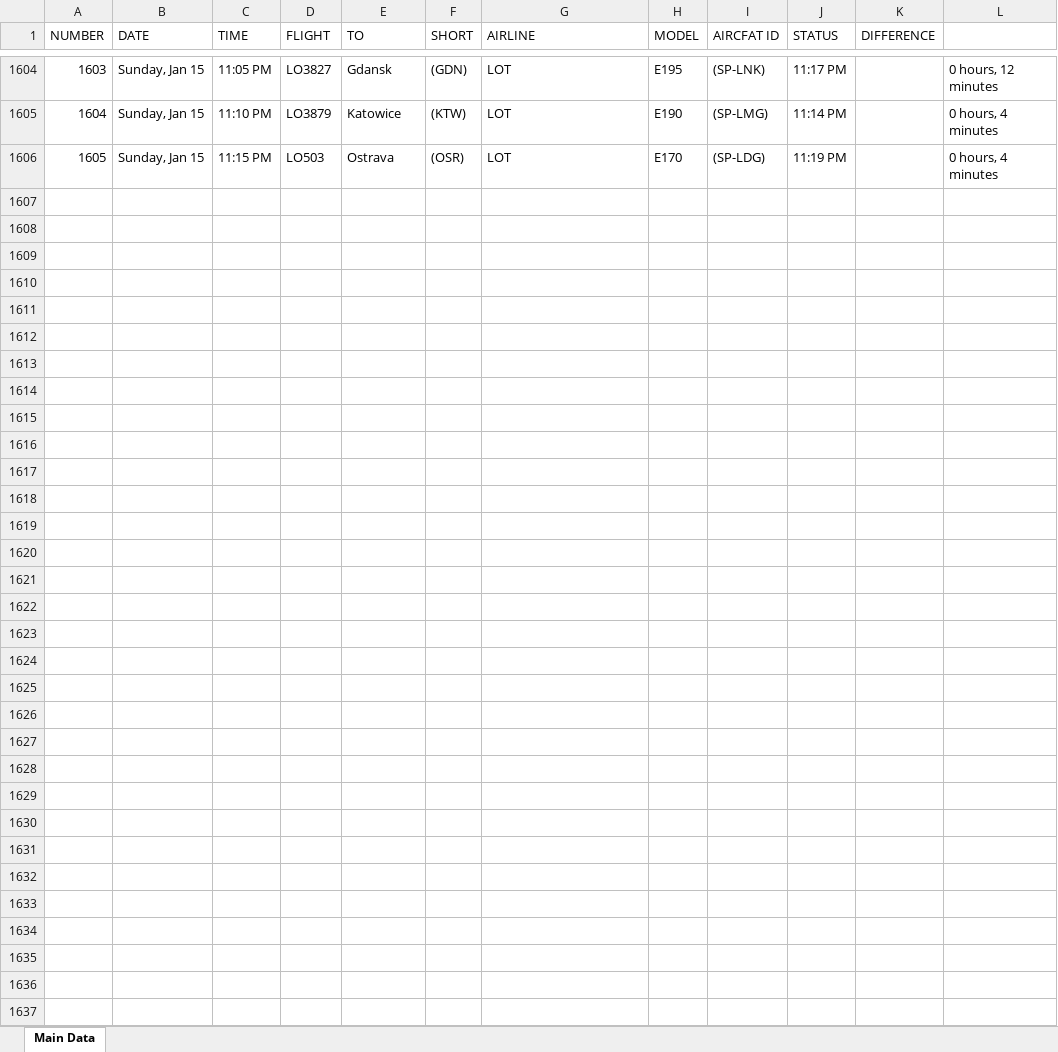
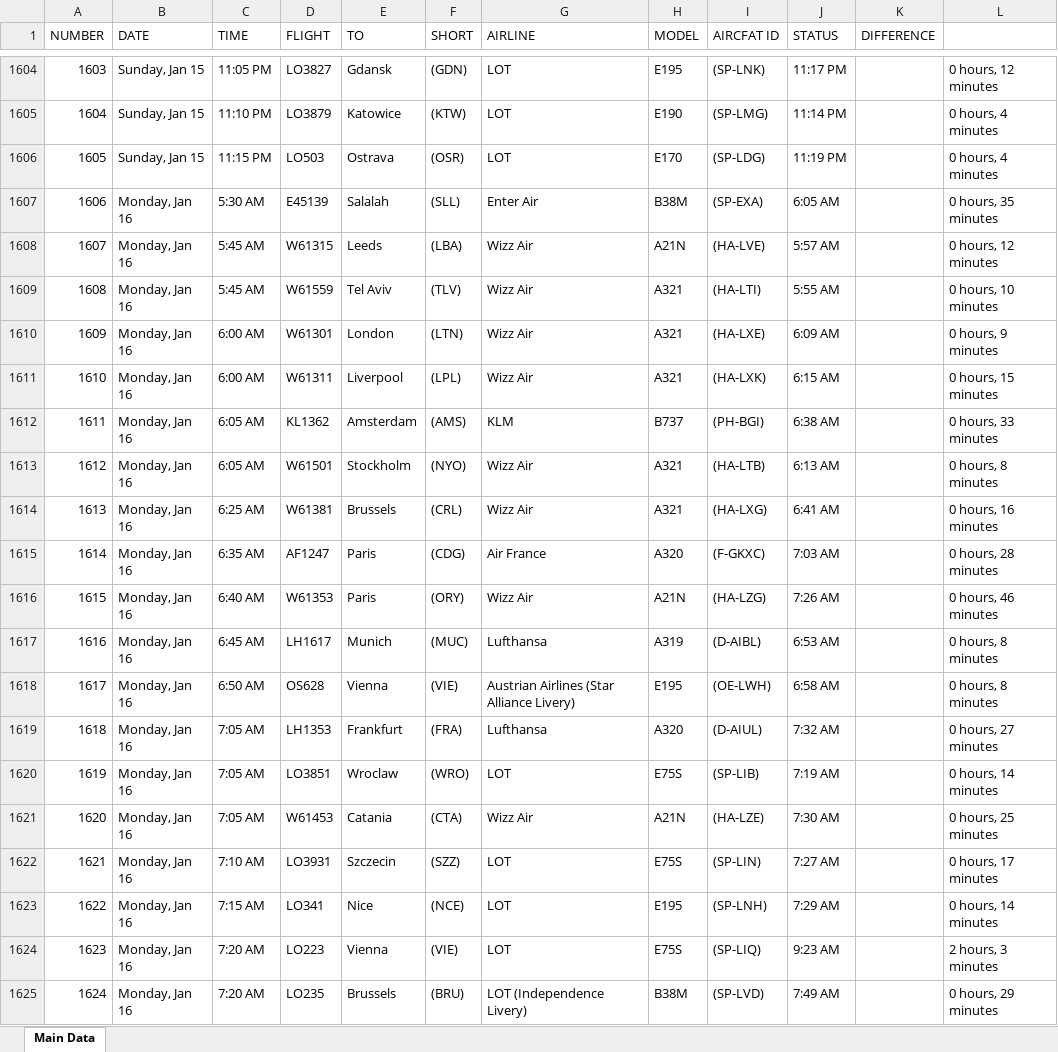
Before and after one commit to Kurczaczek21/Polish-Airport-Databse, an Excel workbook: DataBase/WAW_Departures.xlsx, sheet Main Data, drawn as a sheet; only a part is shown, gaps mark what is left out; values as stored, in another font and other column widths than the file's, no borders; the diff covers the shown part only; the diff names each change by its address in the sheet, - before the commit and + after, or states it on an @@ line.

```diff
--- a/DataBase/WAW_Departures.xlsx (sheet Main Data)
+++ b/DataBase/WAW_Departures.xlsx (sheet Main Data)
+row 1607: 1606 | Monday, Jan 16 | 5:30 AM | E45139 | Salalah | (SLL) | Enter Air | B38M | (SP-EXA) | 6:05 AM |  | 0 hours, 35 minutes
+row 1608: 1607 | Monday, Jan 16 | 5:45 AM | W61315 | Leeds | (LBA) | Wizz Air | A21N | (HA-LVE) | 5:57 AM |  | 0 hours, 12 minutes
+row 1609: 1608 | Monday, Jan 16 | 5:45 AM | W61559 | Tel Aviv | (TLV) | Wizz Air | A321 | (HA-LTI) | 5:55 AM |  | 0 hours, 10 minutes
+row 1610: 1609 | Monday, Jan 16 | 6:00 AM | W61301 | London | (LTN) | Wizz Air | A321 | (HA-LXE) | 6:09 AM |  | 0 hours, 9 minutes
+row 1611: 1610 | Monday, Jan 16 | 6:00 AM | W61311 | Liverpool | (LPL) | Wizz Air | A321 | (HA-LXK) | 6:15 AM |  | 0 hours, 15 minutes
+row 1612: 1611 | Monday, Jan 16 | 6:05 AM | KL1362 | Amsterdam | (AMS) | KLM | B737 | (PH-BGI) | 6:38 AM |  | 0 hours, 33 minutes
+row 1613: 1612 | Monday, Jan 16 | 6:05 AM | W61501 | Stockholm | (NYO) | Wizz Air | A321 | (HA-LTB) | 6:13 AM |  | 0 hours, 8 minutes
+row 1614: 1613 | Monday, Jan 16 | 6:25 AM | W61381 | Brussels | (CRL) | Wizz Air | A321 | (HA-LXG) | 6:41 AM |  | 0 hours, 16 minutes
+row 1615: 1614 | Monday, Jan 16 | 6:35 AM | AF1247 | Paris | (CDG) | Air France | A320 | (F-GKXC) | 7:03 AM |  | 0 hours, 28 minutes
+row 1616: 1615 | Monday, Jan 16 | 6:40 AM | W61353 | Paris | (ORY) | Wizz Air | A21N | (HA-LZG) | 7:26 AM |  | 0 hours, 46 minutes
+row 1617: 1616 | Monday, Jan 16 | 6:45 AM | LH1617 | Munich | (MUC) | Lufthansa | A319 | (D-AIBL) | 6:53 AM |  | 0 hours, 8 minutes
+row 1618: 1617 | Monday, Jan 16 | 6:50 AM | OS628 | Vienna | (VIE) | Austrian Airlines (Star Alliance Livery) | E195 | (OE-LWH) | 6:58 AM |  | 0 hours, 8 minutes
+row 1619: 1618 | Monday, Jan 16 | 7:05 AM | LH1353 | Frankfurt | (FRA) | Lufthansa | A320 | (D-AIUL) | 7:32 AM |  | 0 hours, 27 minutes
+row 1620: 1619 | Monday, Jan 16 | 7:05 AM | LO3851 | Wroclaw | (WRO) | LOT | E75S | (SP-LIB) | 7:19 AM |  | 0 hours, 14 minutes
+row 1621: 1620 | Monday, Jan 16 | 7:05 AM | W61453 | Catania | (CTA) | Wizz Air | A21N | (HA-LZE) | 7:30 AM |  | 0 hours, 25 minutes
+row 1622: 1621 | Monday, Jan 16 | 7:10 AM | LO3931 | Szczecin | (SZZ) | LOT | E75S | (SP-LIN) | 7:27 AM |  | 0 hours, 17 minutes
+row 1623: 1622 | Monday, Jan 16 | 7:15 AM | LO341 | Nice | (NCE) | LOT | E195 | (SP-LNH) | 7:29 AM |  | 0 hours, 14 minutes
+row 1624: 1623 | Monday, Jan 16 | 7:20 AM | LO223 | Vienna | (VIE) | LOT | E75S | (SP-LIQ) | 9:23 AM |  | 2 hours, 3 minutes
+row 1625: 1624 | Monday, Jan 16 | 7:20 AM | LO235 | Brussels | (BRU) | LOT (Independence Livery) | B38M | (SP-LVD) | 7:49 AM |  | 0 hours, 29 minutes
```
Also changed, not shown: 34 added rows elsewhere in this sheet, DataBase/GDN_Departures.xlsx, DataBase/KRK_Departures.xlsx, 22 other files.
